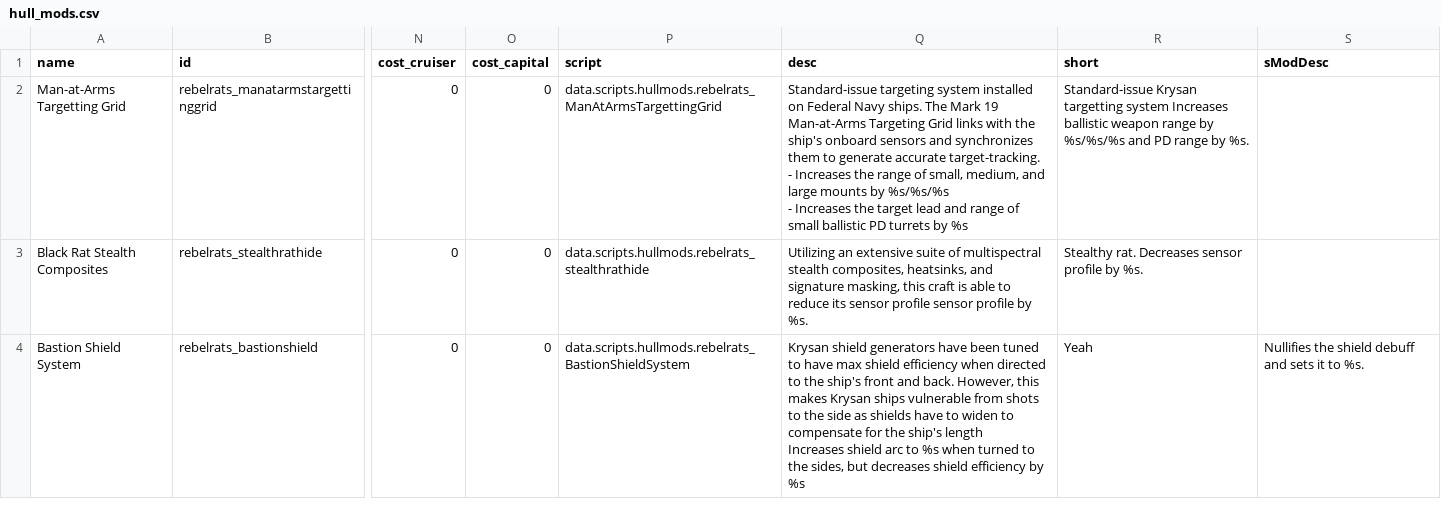
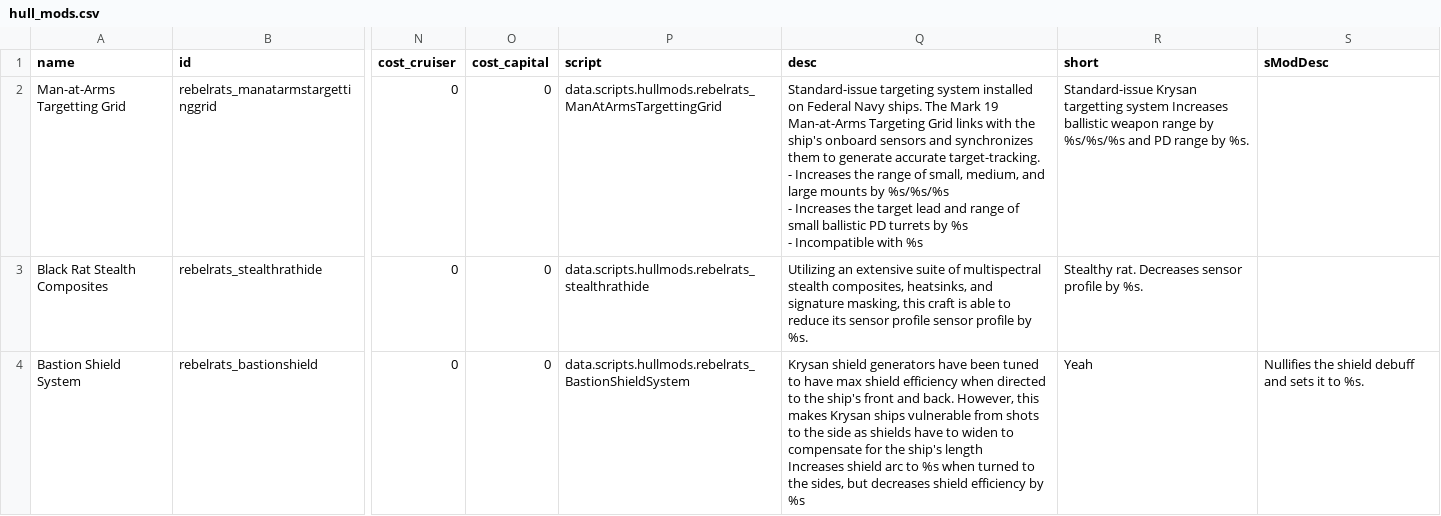
Before and after one commit to masterraven19/Rebel-Rats, a CSV file: data/hullmods/hull_mods.csv, drawn as a sheet; only a part is shown, gaps mark what is left out; ↵ is a line break in a cell; the diff covers the shown part only; the diff names each change by its address in the sheet, - before the commit and + after, or states it on an @@ line.

Commit message:
Made manatarms incompatible with ipd
Also added INCOMPATIBLE hullmod to notify the player

```diff
--- a/data/hullmods/hull_mods.csv
+++ b/data/hullmods/hull_mods.csv
-Q2 (desc): …by %s
+Q2 (desc): …by %s ↵ - Incompatible with %s
```
Also changed, not shown: 12 edited cells elsewhere in this file, 4 other files.
